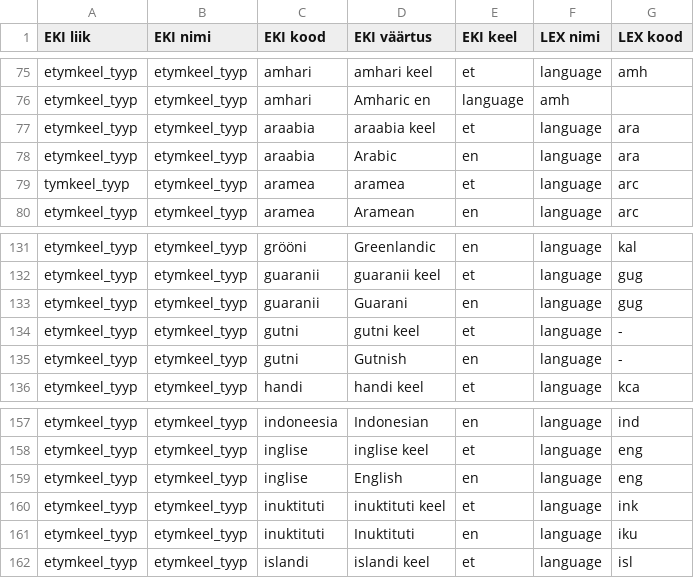
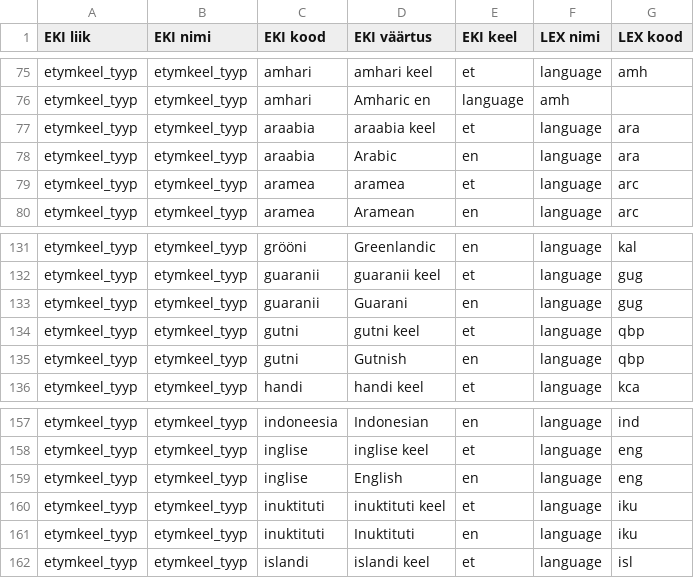
Before and after one commit to keeleinstituut/ekilex, a CSV file: ekilex-etl/fileresources/csv/classifier-main-map.csv, drawn as a sheet; only a part is shown, gaps mark what is left out.

Commit message:
lang classifiers and ety lang mappings updated

```diff
--- a/ekilex-etl/fileresources/csv/classifier-main-map.csv
+++ b/ekilex-etl/fileresources/csv/classifier-main-map.csv
@@ -78,3 +78,3 @@ etymkeel_tyyp	etymkeel_tyyp	araabia	araabia keel	et	language	ara
 etymkeel_tyyp	etymkeel_tyyp	araabia	Arabic	en	language	ara
-tymkeel_tyyp	etymkeel_tyyp	aramea	aramea	et	language	arc
+etymkeel_tyyp	etymkeel_tyyp	aramea	aramea	et	language	arc
 etymkeel_tyyp	etymkeel_tyyp	aramea	Aramean	en	language	arc
@@ -133,4 +133,4 @@ etymkeel_tyyp	etymkeel_tyyp	guaranii	guaranii keel	et	language	gug
 etymkeel_tyyp	etymkeel_tyyp	guaranii	Guarani	en	language	gug
-etymkeel_tyyp	etymkeel_tyyp	gutni	gutni keel	et	language	-
-etymkeel_tyyp	etymkeel_tyyp	gutni	Gutnish	en	language	-
+etymkeel_tyyp	etymkeel_tyyp	gutni	gutni keel	et	language	qbp
+etymkeel_tyyp	etymkeel_tyyp	gutni	Gutnish	en	language	qbp
 etymkeel_tyyp	etymkeel_tyyp	handi	handi keel	et	language	kca
@@ -159,3 +159,3 @@ etymkeel_tyyp	etymkeel_tyyp	inglise	inglise keel	et	language	eng
 etymkeel_tyyp	etymkeel_tyyp	inglise	English	en	language	eng
-etymkeel_tyyp	etymkeel_tyyp	inuktituti	inuktituti keel	et	language	ink
+etymkeel_tyyp	etymkeel_tyyp	inuktituti	inuktituti keel	et	language	iku
 etymkeel_tyyp	etymkeel_tyyp	inuktituti	Inuktituti	en	language	iku
```
Also changed, not shown: 4 other files.
